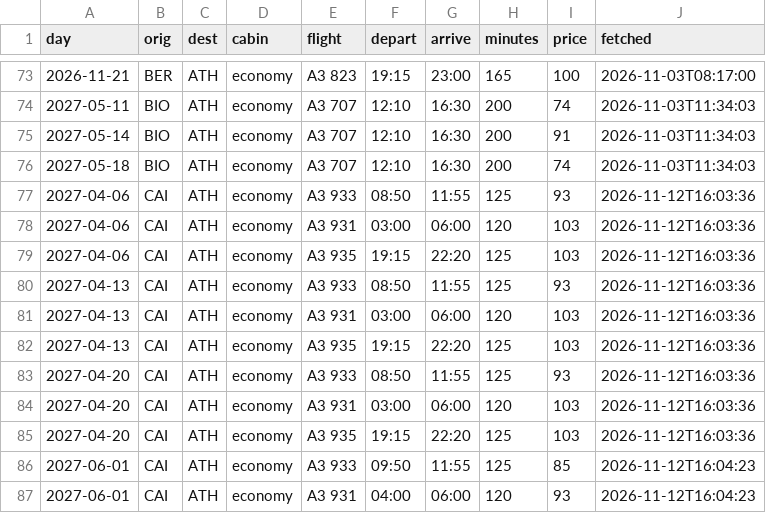
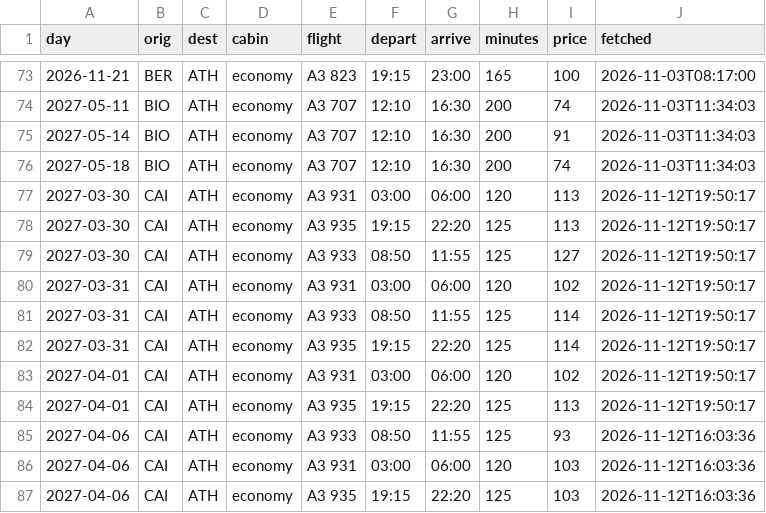
Before and after one commit to Am015-dev/AegeanBook, a CSV file: data/flight_details.csv, drawn as a sheet; only a part is shown, gaps mark what is left out; the shorter side is filled out with more unchanged rows.

```diff
--- a/data/flight_details.csv
+++ b/data/flight_details.csv
@@ -76,2 +76,10 @@ day,orig,dest,cabin,flight,depart,arrive,minutes,price,fetched
 2027-05-18,BIO,ATH,economy,A3 707,12:10,16:30,200,74,2026-11-03T11:34:03
+2027-03-30,CAI,ATH,economy,A3 931,03:00,06:00,120,113,2026-11-12T19:50:17
+2027-03-30,CAI,ATH,economy,A3 935,19:15,22:20,125,113,2026-11-12T19:50:17
+2027-03-30,CAI,ATH,economy,A3 933,08:50,11:55,125,127,2026-11-12T19:50:17
+2027-03-31,CAI,ATH,economy,A3 931,03:00,06:00,120,102,2026-11-12T19:50:17
+2027-03-31,CAI,ATH,economy,A3 933,08:50,11:55,125,114,2026-11-12T19:50:17
+2027-03-31,CAI,ATH,economy,A3 935,19:15,22:20,125,114,2026-11-12T19:50:17
+2027-04-01,CAI,ATH,economy,A3 931,03:00,06:00,120,102,2026-11-12T19:50:17
+2027-04-01,CAI,ATH,economy,A3 935,19:15,22:20,125,113,2026-11-12T19:50:17
 2027-04-06,CAI,ATH,economy,A3 933,08:50,11:55,125,93,2026-11-12T16:03:36
```
Also changed, not shown: data/routes.csv, data/tracked_routes.csv, 1 other file.
